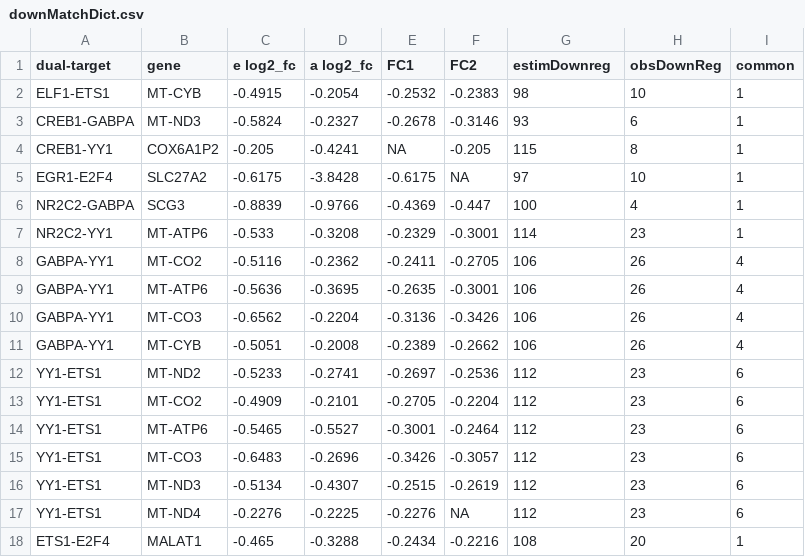
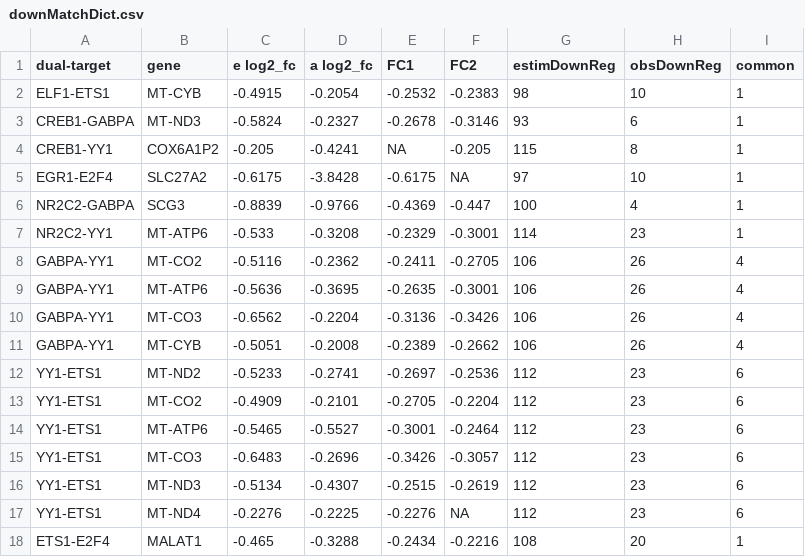
Before and after one commit to juliamalec/userDataAccess, a CSV file: downMatchDict.csv, drawn as a sheet.

```diff
--- a/downMatchDict.csv
+++ b/downMatchDict.csv
@@ -1,2 +1,2 @@
-dual-target,gene,e log2_fc,a log2_fc,FC1,FC2,estimDownreg,obsDownReg,common
+dual-target,gene,e log2_fc,a log2_fc,FC1,FC2,estimDownReg,obsDownReg,common
 ELF1-ETS1,MT-CYB,-0.4915,-0.2054,-0.2532,-0.2383,98,10,1
```
Also changed, not shown: tDown_aUpDict.csv, tUp_aDownDict.csv, 2 other files.
